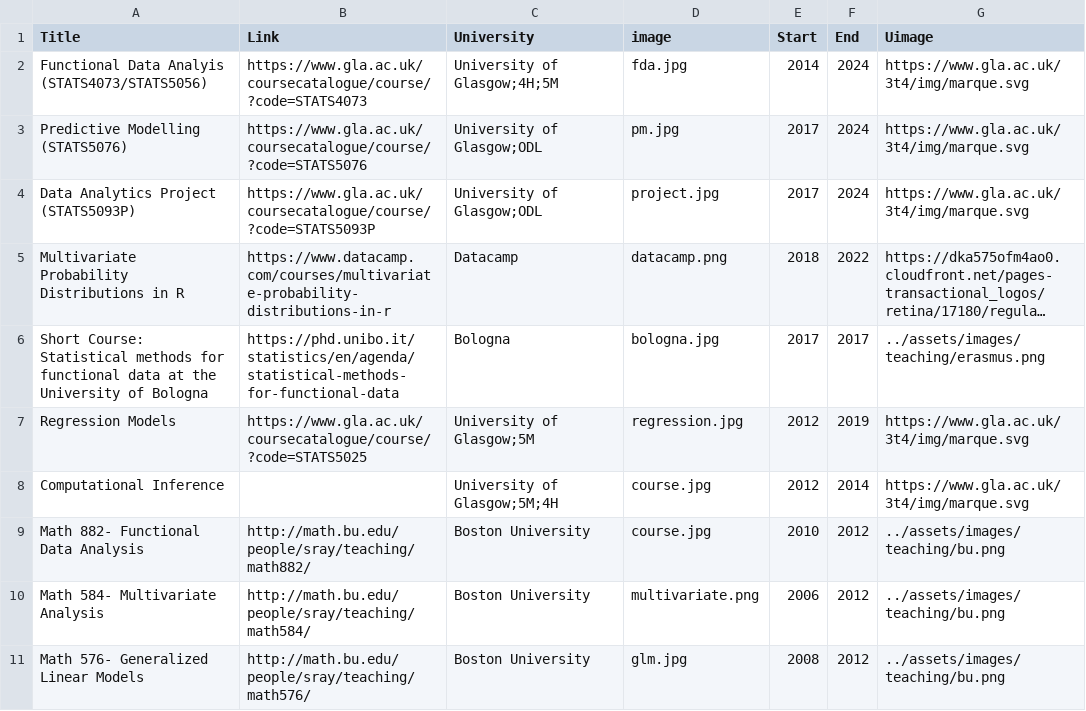
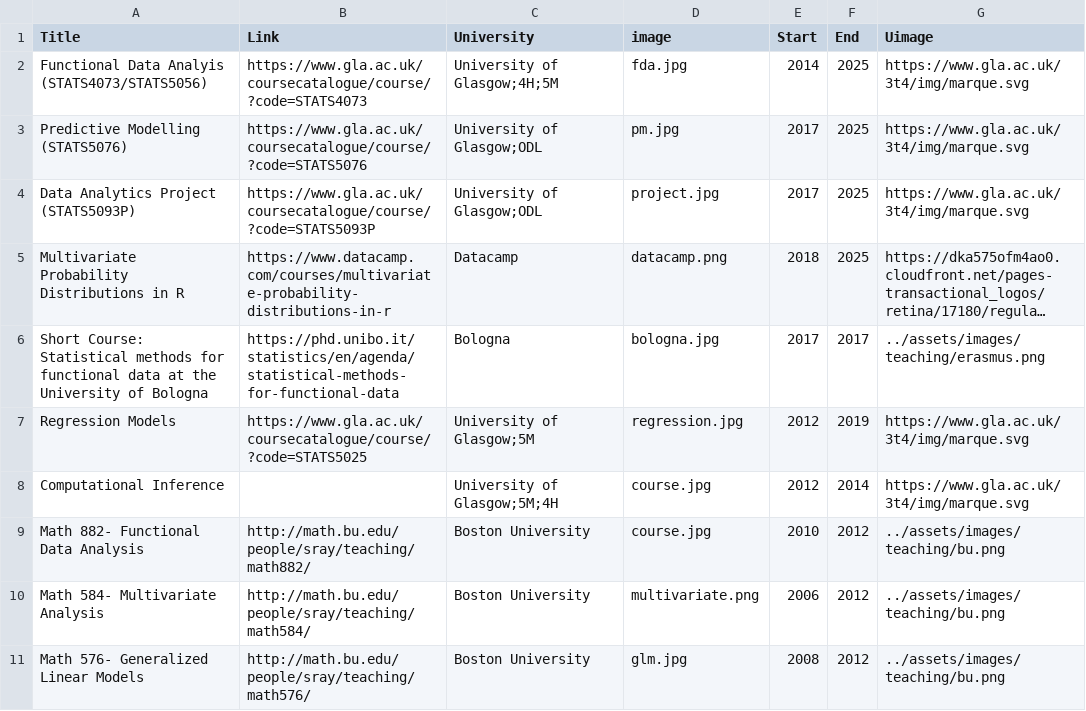
Before and after one commit to surajitstat/surajitstat.github.io, a CSV file: _data/courses.csv, drawn as a sheet; only a part is shown; long unchanged cells end in …; the diff names each change by its address in the sheet, - before the commit and + after, or states it on an @@ line.

Commit message:
trying

```diff
--- a/_data/courses.csv
+++ b/_data/courses.csv
-F2:F4 (End): 2024
+F2:F4 (End): 2025
-F5 (End): 2022
+F5 (End): 2025
```
